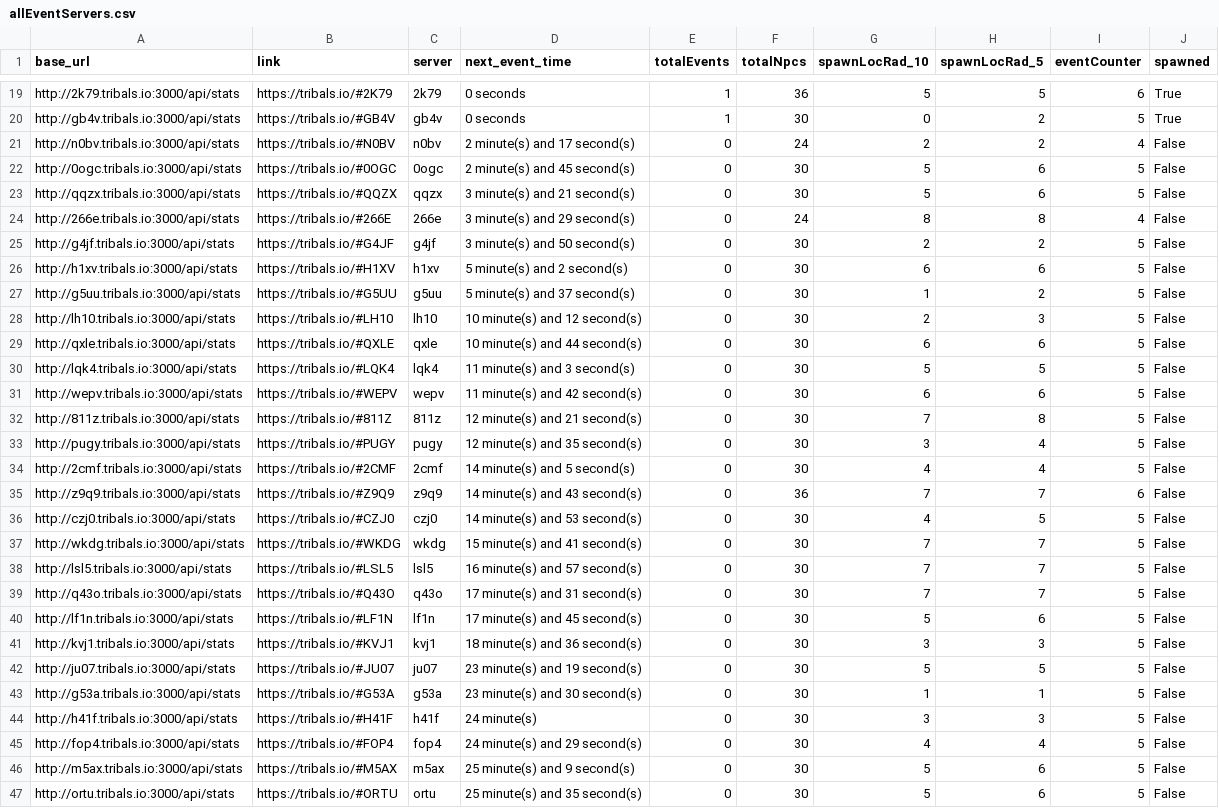
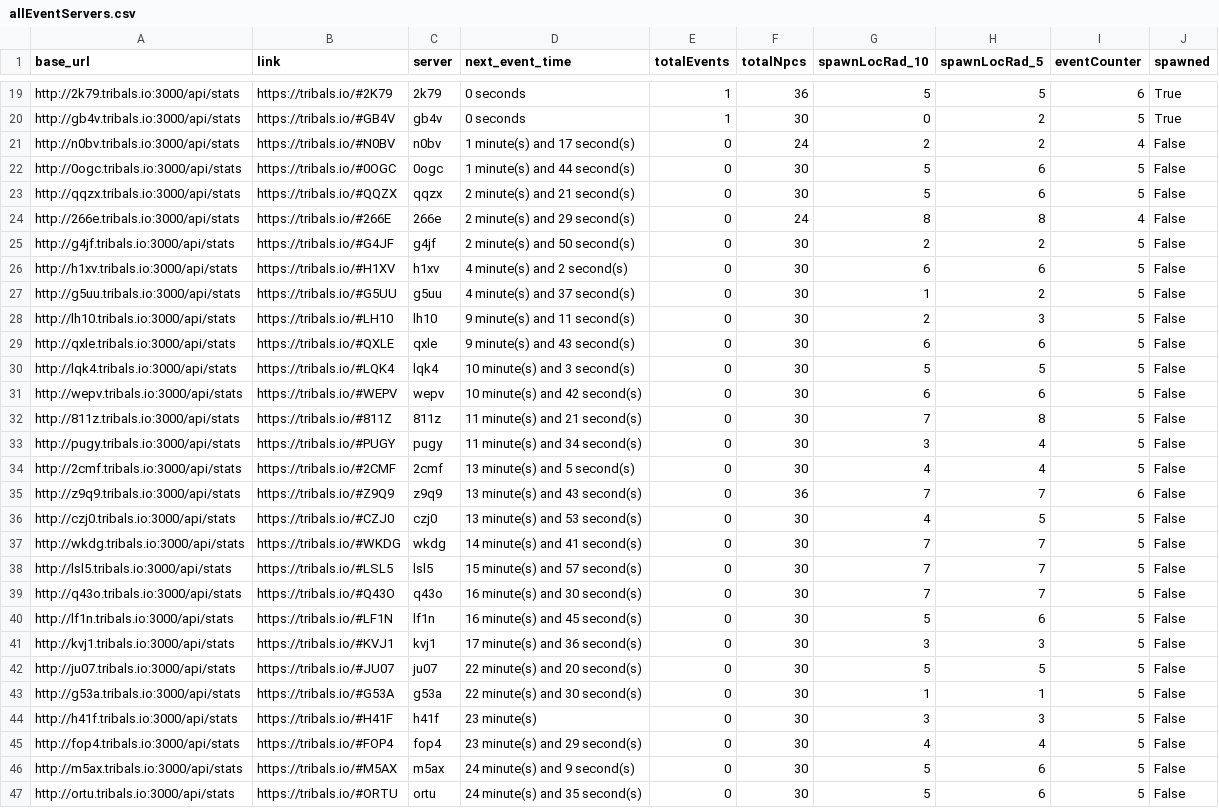
Before and after one commit to HCWcoder/adad, a CSV file: allEventServers.csv, drawn as a sheet; only a part is shown, gaps mark what is left out; the diff covers the shown part only; the diff names each change by its address in the sheet, - before the commit and + after, or states it on an @@ line.

```diff
--- a/allEventServers.csv
+++ b/allEventServers.csv
-D21 (next_event_time): 2 minute(s) and 17 second(s)
+D21 (next_event_time): 1 minute(s) and 17 second(s)
-D22 (next_event_time): 2 minute(s) and 45 second(s)
+D22 (next_event_time): 1 minute(s) and 44 second(s)
-D23 (next_event_time): 3 minute(s) and 21 second(s)
+D23 (next_event_time): 2 minute(s) and 21 second(s)
-D24 (next_event_time): 3 minute(s) and 29 second(s)
+D24 (next_event_time): 2 minute(s) and 29 second(s)
-D25 (next_event_time): 3 minute(s) and 50 second(s)
+D25 (next_event_time): 2 minute(s) and 50 second(s)
-D26 (next_event_time): 5 minute(s) and 2 second(s)
+D26 (next_event_time): 4 minute(s) and 2 second(s)
-D27 (next_event_time): 5 minute(s) and 37 second(s)
+D27 (next_event_time): 4 minute(s) and 37 second(s)
-D28 (next_event_time): 10 minute(s) and 12 second(s)
+D28 (next_event_time): 9 minute(s) and 11 second(s)
-D29 (next_event_time): 10 minute(s) and 44 second(s)
+D29 (next_event_time): 9 minute(s) and 43 second(s)
-D30 (next_event_time): 11 minute(s) and 3 second(s)
+D30 (next_event_time): 10 minute(s) and 3 second(s)
-D31 (next_event_time): 11 minute(s) and 42 second(s)
+D31 (next_event_time): 10 minute(s) and 42 second(s)
-D32 (next_event_time): 12 minute(s) and 21 second(s)
+D32 (next_event_time): 11 minute(s) and 21 second(s)
-D33 (next_event_time): 12 minute(s) and 35 second(s)
+D33 (next_event_time): 11 minute(s) and 34 second(s)
-D34 (next_event_time): 14 minute(s) and 5 second(s)
+D34 (next_event_time): 13 minute(s) and 5 second(s)
-D35 (next_event_time): 14 minute(s) and 43 second(s)
+D35 (next_event_time): 13 minute(s) and 43 second(s)
-D36 (next_event_time): 14 minute(s) and 53 second(s)
+D36 (next_event_time): 13 minute(s) and 53 second(s)
-D37 (next_event_time): 15 minute(s) and 41 second(s)
+D37 (next_event_time): 14 minute(s) and 41 second(s)
-D38 (next_event_time): 16 minute(s) and 57 second(s)
+D38 (next_event_time): 15 minute(s) and 57 second(s)
-D39 (next_event_time): 17 minute(s) and 31 second(s)
+D39 (next_event_time): 16 minute(s) and 30 second(s)
-D40 (next_event_time): 17 minute(s) and 45 second(s)
+D40 (next_event_time): 16 minute(s) and 45 second(s)
-D41 (next_event_time): 18 minute(s) and 36 second(s)
+D41 (next_event_time): 17 minute(s) and 36 second(s)
-D42 (next_event_time): 23 minute(s) and 19 second(s)
+D42 (next_event_time): 22 minute(s) and 20 second(s)
-D43 (next_event_time): 23 minute(s) and 30 second(s)
+D43 (next_event_time): 22 minute(s) and 30 second(s)
-D44 (next_event_time): 24 minute(s)
+D44 (next_event_time): 23 minute(s)
-D45 (next_event_time): 24 minute(s) and 29 second(s)
+D45 (next_event_time): 23 minute(s) and 29 second(s)
-D46 (next_event_time): 25 minute(s) and 9 second(s)
+D46 (next_event_time): 24 minute(s) and 9 second(s)
-D47 (next_event_time): 25 minute(s) and 35 second(s)
+D47 (next_event_time): 24 minute(s) and 35 second(s)
```
Also changed, not shown: 8 moved rows and 54 edited cells elsewhere in this file.
